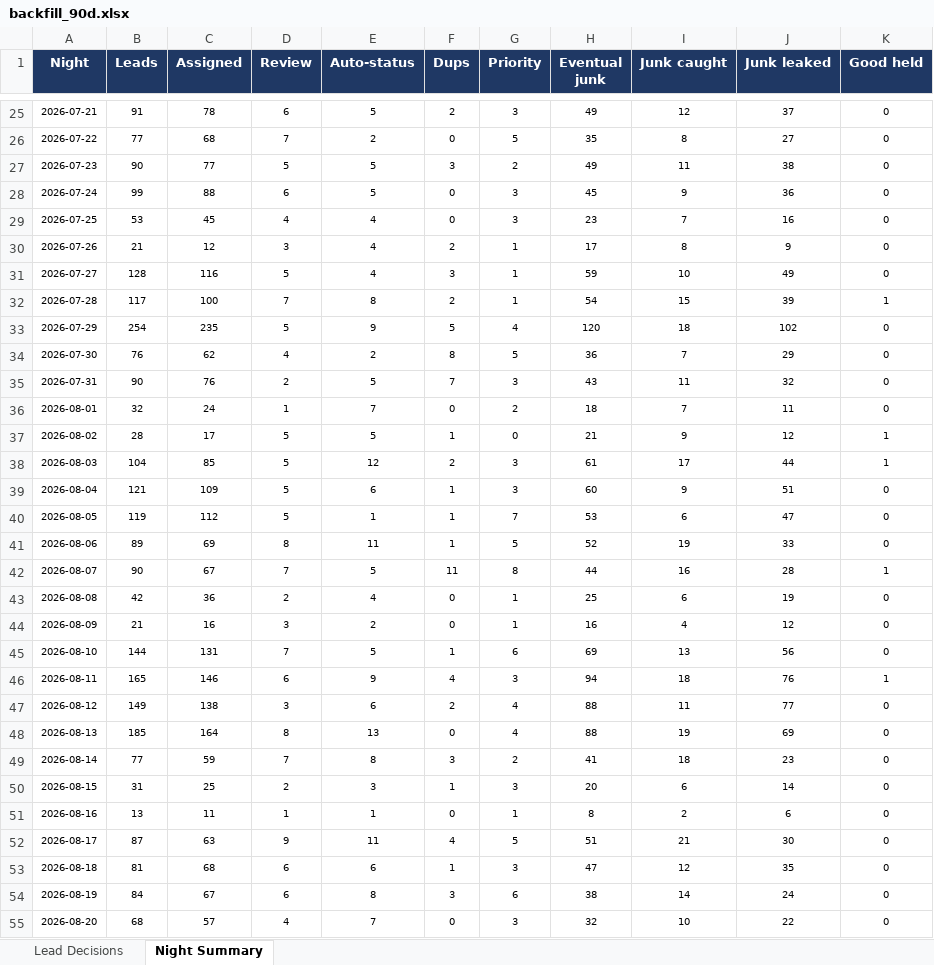
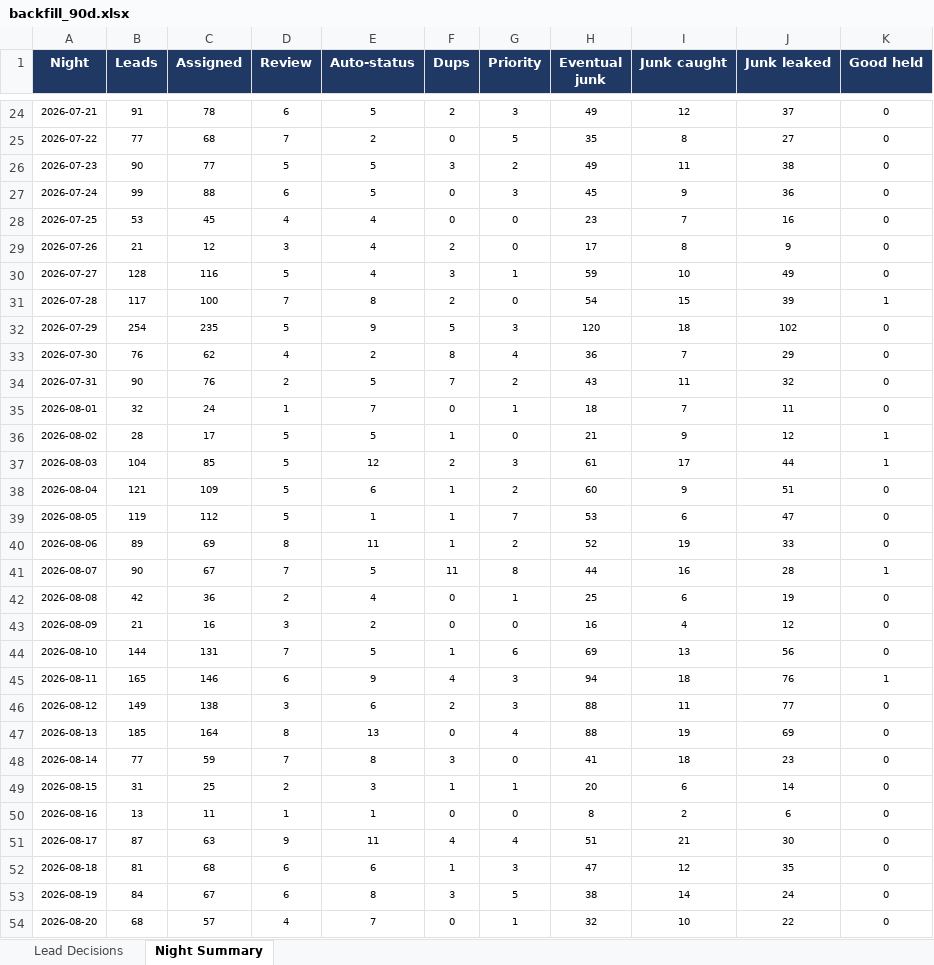
Before and after one commit to kurvnick/kurvpay-pcrep, an Excel workbook: logs/backfill_90d.xlsx, sheet Night Summary, drawn as a sheet; only a part is shown, gaps mark what is left out; values as stored, in another font and other column widths than the file's, no borders; addresses are those after the commit; the diff covers the shown part only; the diff names each change by its address in the sheet, - before the commit and + after, or states it on an @@ line.

```diff
--- a/logs/backfill_90d.xlsx (sheet Night Summary)
+++ b/logs/backfill_90d.xlsx (sheet Night Summary)
-G28 (Priority): 3
+G28 (Priority): 0
-G29 (Priority): 1
+G29 (Priority): 0
-G31 (Priority): 1
+G31 (Priority): 0
-G32 (Priority): 4
+G32 (Priority): 3
-G33 (Priority): 5
+G33 (Priority): 4
-G34 (Priority): 3
+G34 (Priority): 2
-G35 (Priority): 2
+G35 (Priority): 1
-G38 (Priority): 3
+G38 (Priority): 2
-G40 (Priority): 5
+G40 (Priority): 2
-G43 (Priority): 1
+G43 (Priority): 0
-G46 (Priority): 4
+G46 (Priority): 3
-G48 (Priority): 2
+G48 (Priority): 0
-G49 (Priority): 3
+G49 (Priority): 1
-G50 (Priority): 1
+G50 (Priority): 0
-G51 (Priority): 5
+G51 (Priority): 4
-G53 (Priority): 6
+G53 (Priority): 5
-G54 (Priority): 3
+G54 (Priority): 1
```
Also changed, not shown: 1 added row, 1 removed row and 56 edited cells elsewhere in this sheet, sheet Lead Decisions.
